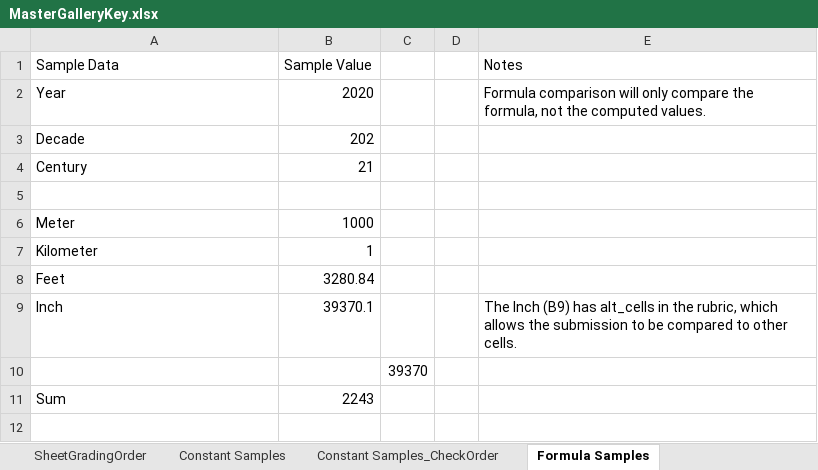
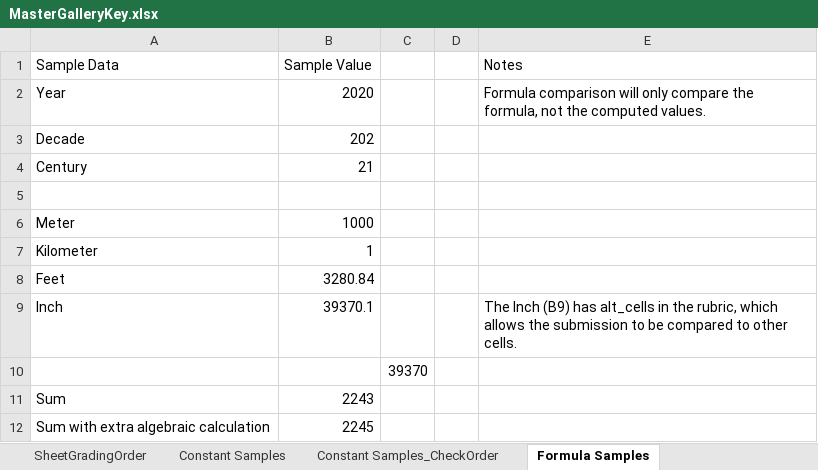
Before and after one commit to cmusv/pysheetgrader-core, an Excel workbook: sample_excel_files/MasterGalleryKey.xlsx, sheet Formula Samples, drawn as a sheet; values as stored, in another font and other column widths than the file's, no borders; the diff names each change by its address in the sheet, - before the commit and + after, or states it on an @@ line.

Commit message:
Add further sample for MasterGallery sheets

```diff
--- a/sample_excel_files/MasterGalleryKey.xlsx (sheet Formula Samples)
+++ b/sample_excel_files/MasterGalleryKey.xlsx (sheet Formula Samples)
+row 12: Sum with extra algebraic calculation | 2245
```
Also changed, not shown: sheet Formula Samples_CheckOrder, sample_excel_files/MasterGallerySubmission.xlsx.
